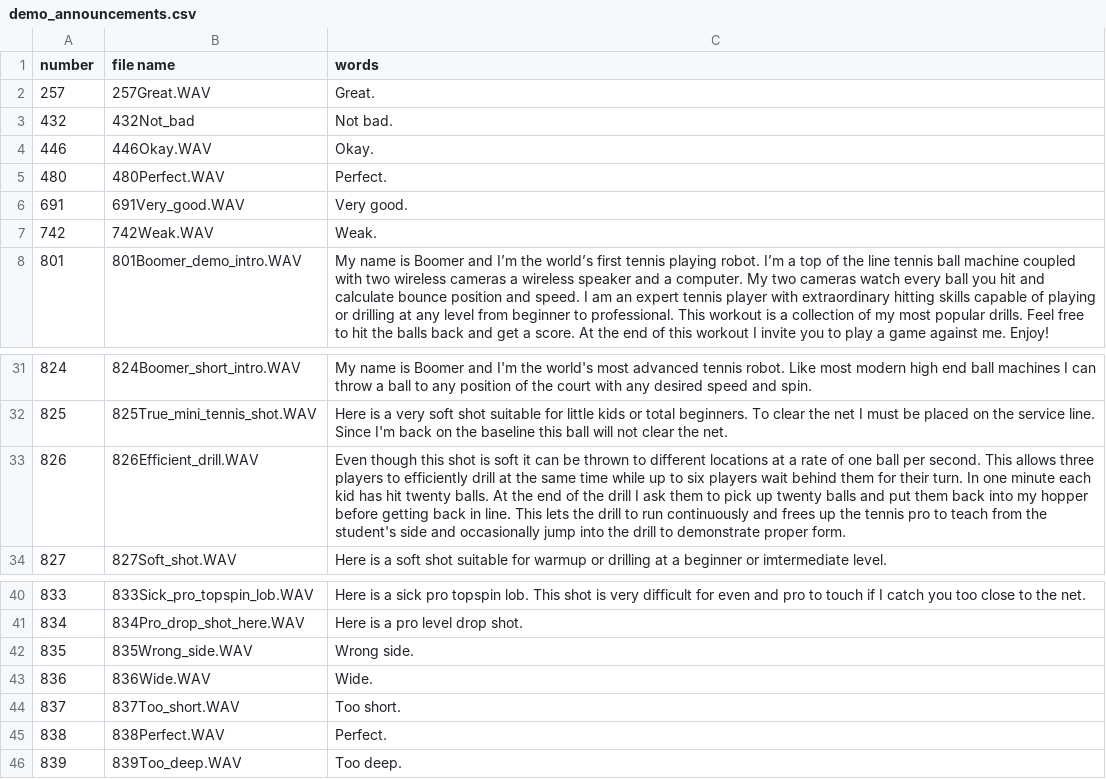
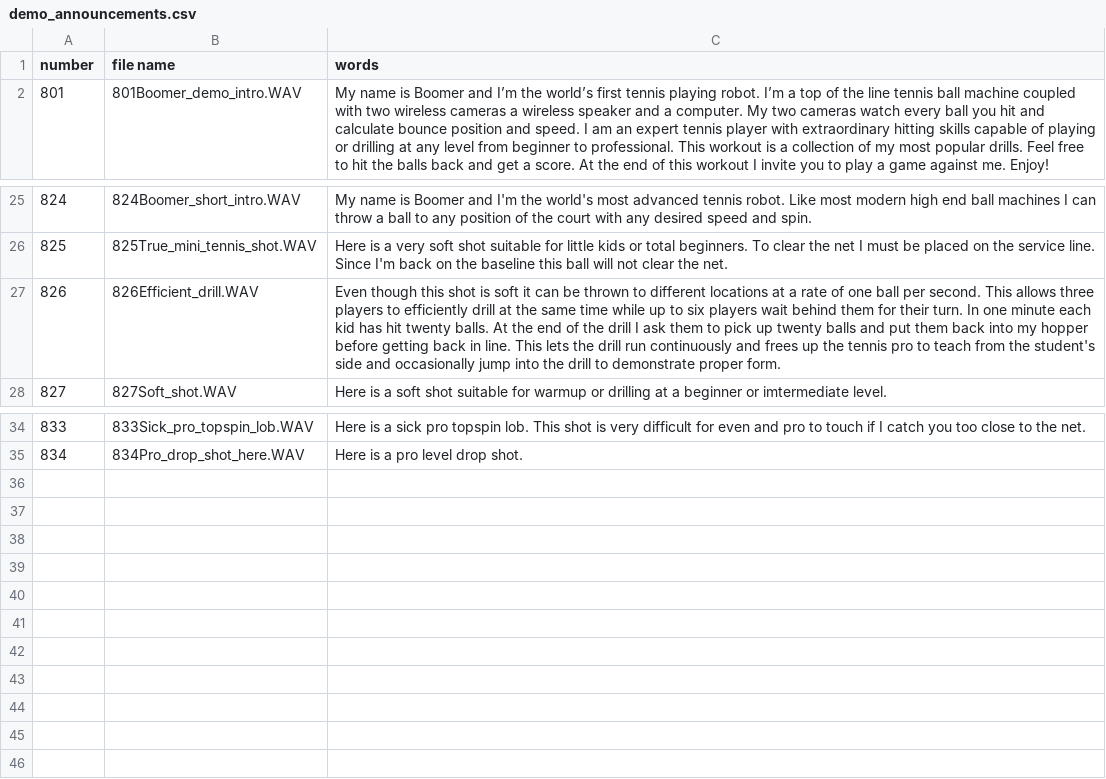
Before and after one commit to davidcjordan/tts_polly, a CSV file: demo_announcements.csv, drawn as a sheet; only a part is shown, gaps mark what is left out; removed rows and columns are numbered as before the commit, all else as after; the diff names each change by its address in the sheet, - before the commit and + after, or states it on an @@ line.

Commit message:
edit 826Efficient_drill

```diff
--- a/demo_announcements.csv
+++ b/demo_announcements.csv
-row 2: 257 | 257Great.WAV | Great.
-row 3: 432 | 432Not_bad | Not bad.
-row 4: 446 | 446Okay.WAV | Okay.
-row 5: 480 | 480Perfect.WAV | Perfect.
-row 6: 691 | 691Very_good.WAV | Very good.
-row 7: 742 | 742Weak.WAV | Weak.
-C27 (words): …the drill to run continuously…
+C27 (words): …the drill run continuously…
-row 42: 835 | 835Wrong_side.WAV | Wrong side.
-row 43: 836 | 836Wide.WAV | Wide.
-row 44: 837 | 837Too_short.WAV | Too short.
-row 45: 838 | 838Perfect.WAV | Perfect.
-row 46: 839 | 839Too_deep.WAV | Too deep.
```
